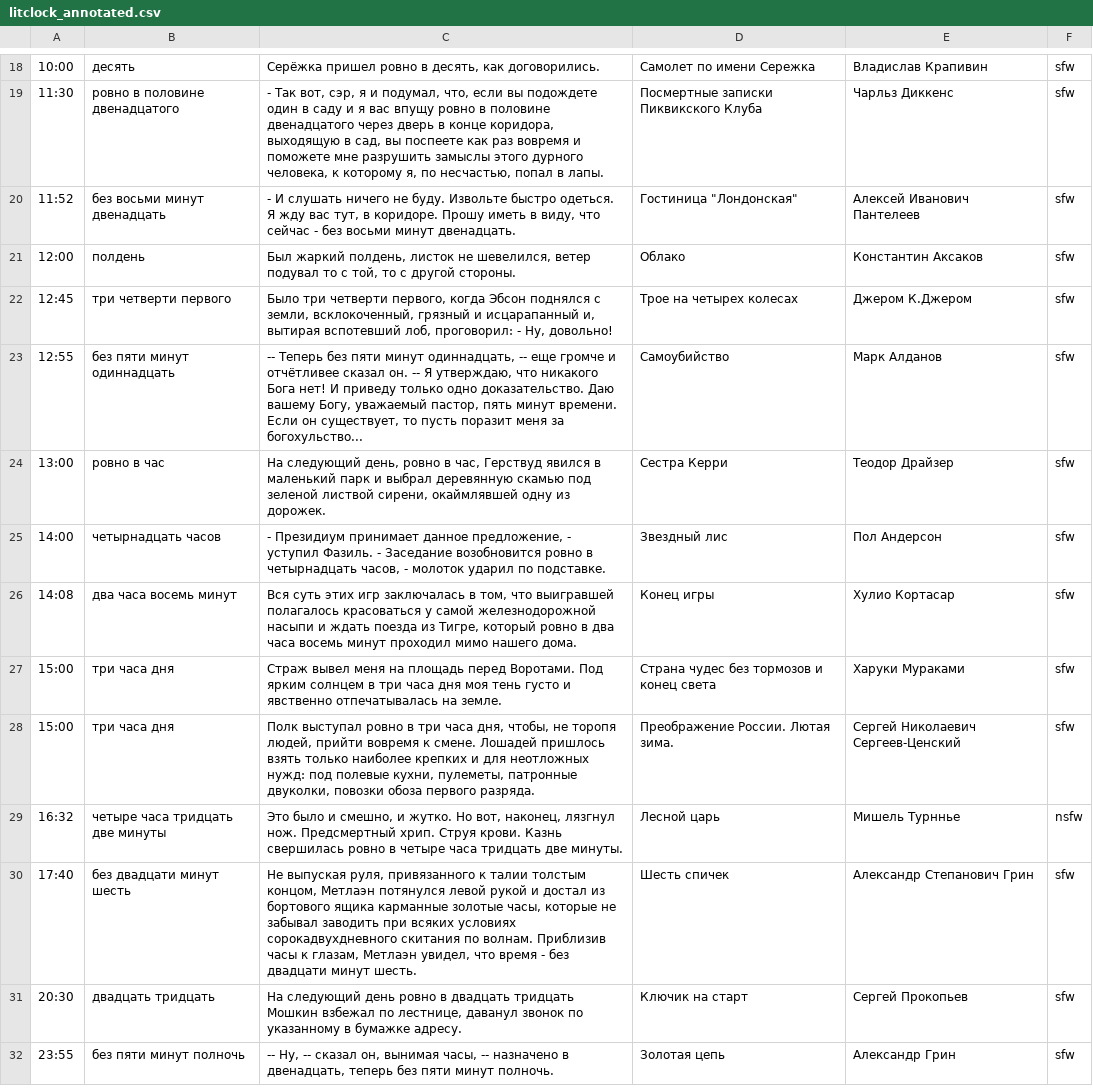
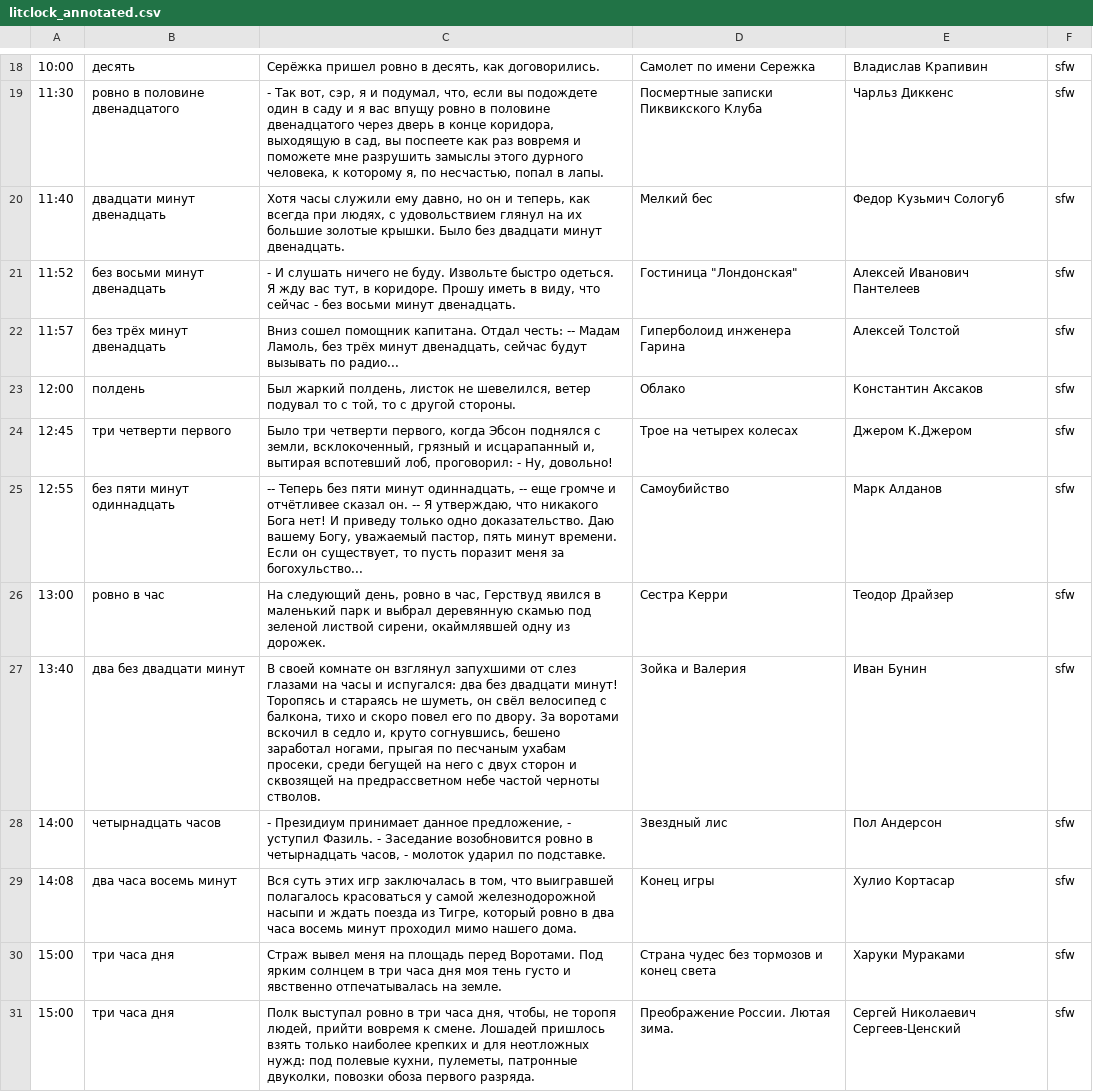
Before and after one commit to ligurio/litclock, a CSV file: litclock_annotated.csv, drawn as a sheet; only a part is shown, gaps mark what is left out; the shorter side is filled out with more unchanged rows; the diff covers the shown part only.

Commit message:
quotes: 11:40, 11:57, 13:40, 16:30 ...

```diff
--- a/litclock_annotated.csv
+++ b/litclock_annotated.csv
@@ -19,3 +19,5 @@
 11:30|ровно в половине двенадцатого|- Так вот, сэр, я и подумал, что, если вы подождете один в саду и я вас впущу ровно в половине двенадцатого через дверь в конце коридора,  выходящую в сад, вы поспеете как раз вовремя и поможете мне  разрушить  замыслы  этого дурного человека, к которому я, по несчастью, попал в лапы.|Посмертные записки Пиквикского Клуба|Чарльз Диккенс|sfw
+11:40|двадцати минут двенадцать|Хотя часы служили ему давно, но он и теперь, как всегда при людях, с удовольствием глянул на их большие золотые крышки. Было  без двадцати минут двенадцать.|Мелкий бес|Федор Кузьмич Сологуб|sfw
 11:52|без восьми минут двенадцать|- И слушать ничего не буду.  Извольте быстро одеться.  Я жду вас тут, в коридоре. Прошу иметь в виду, что сейчас - без восьми минут двенадцать.|Гостиница "Лондонская"|Алексей Иванович Пантелеев|sfw
+11:57|без трёх минут двенадцать|Вниз сошел помощник капитана. Отдал честь: -- Мадам Ламоль, без трёх минут двенадцать, сейчас будут вызывать по радио...|Гиперболоид инженера Гарина|Алексей Толстой|sfw
 12:00|полдень|Был  жаркий  полдень, листок не шевелился, ветер подувал то с той, то с другой  стороны.|Облако|Константин Аксаков|sfw
@@ -24,2 +26,3 @@
 13:00|ровно в час|На следующий день, ровно в час, Герствуд  явился  в  маленький  парк  и выбрал деревянную скамью под зеленой листвой сирени, окаймлявшей  одну  из дорожек.|Сестра Керри|Теодор Драйзер|sfw
+13:40|два без двадцати минут|В своей комнате он взглянул запухшими от слез глазами на часы и испугался: два без двадцати минут! Торопясь и стараясь не шуметь, он свёл велосипед с балкона, тихо и скоро повел его по двору. За воротами вскочил в седло и, круто согнувшись, бешено заработал ногами, прыгая по песчаным ухабам просеки, среди бегущей на него с двух сторон и сквозящей на предрассветном небе частой черноты стволов.|Зойка и Валерия|Иван Бунин|sfw
 14:00|четырнадцать часов|- Президиум принимает данное предложение, - уступил Фазиль. - Заседание возобновится ровно в четырнадцать часов, - молоток ударил по подставке.|Звездный лис|Пол Андерсон|sfw
```
Also changed, not shown: 4 added rows elsewhere in this file.
